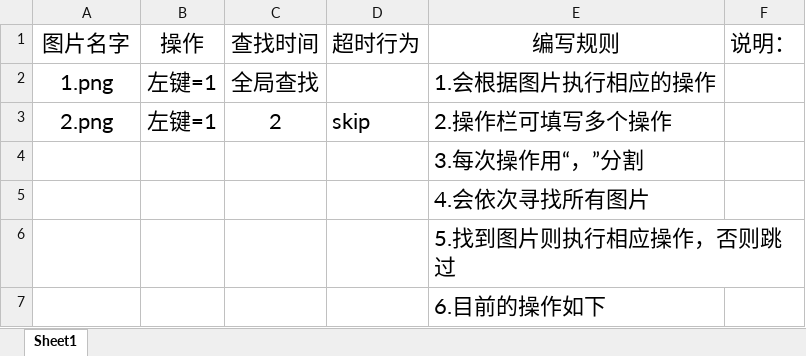
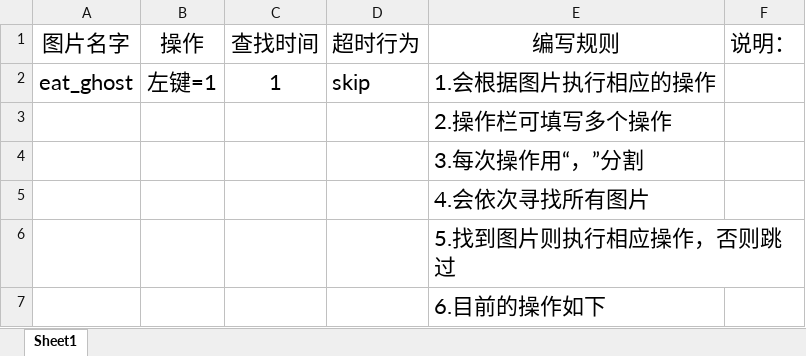
Before and after one commit to linmochuan/BerrerOnmyoji_SN, an Excel workbook: lin.xlsx, sheet Sheet1, drawn as a sheet; only a part is shown; values as stored, in another font and other column widths than the file's, no borders; removed rows and columns are numbered as before the commit, all else as after; the diff names each change by its address in the sheet, - before the commit and + after, or states it on an @@ line.

```diff
--- a/lin.xlsx (sheet Sheet1)
+++ b/lin.xlsx (sheet Sheet1)
-row 2: 1.png | 左键=1 | 全局查找 |  | 1.会根据图片执行相应的操作
-row 3: 2.png | 左键=1 | 2 | skip | 2.操作栏可填写多个操作
+row 2: eat_ghost | 左键=1 | 1 | skip | 1.会根据图片执行相应的操作
+row 3:  |  |  |  | 2.操作栏可填写多个操作
```
Also changed, not shown: 8 other files.
